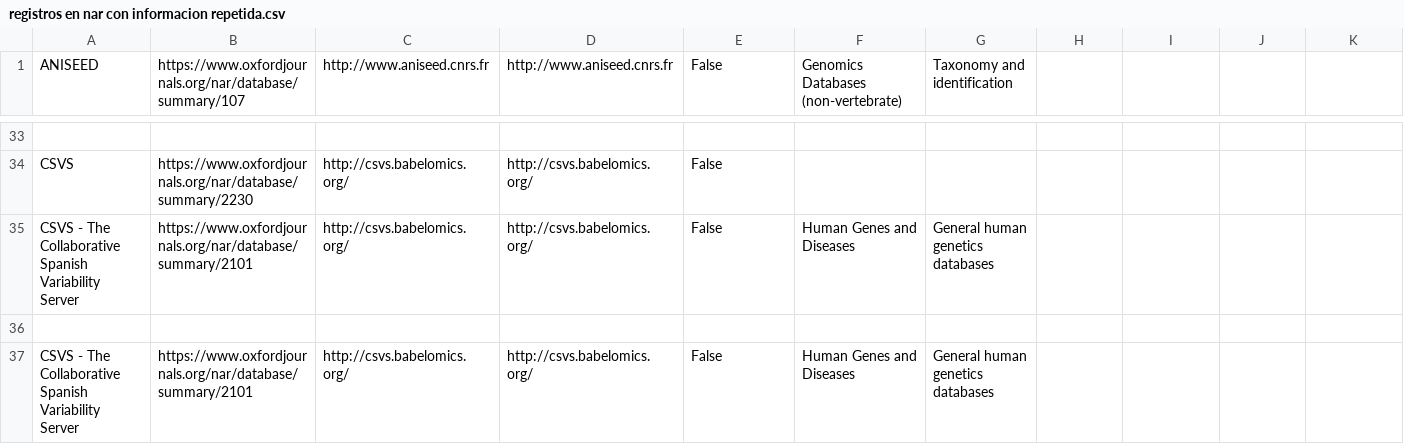
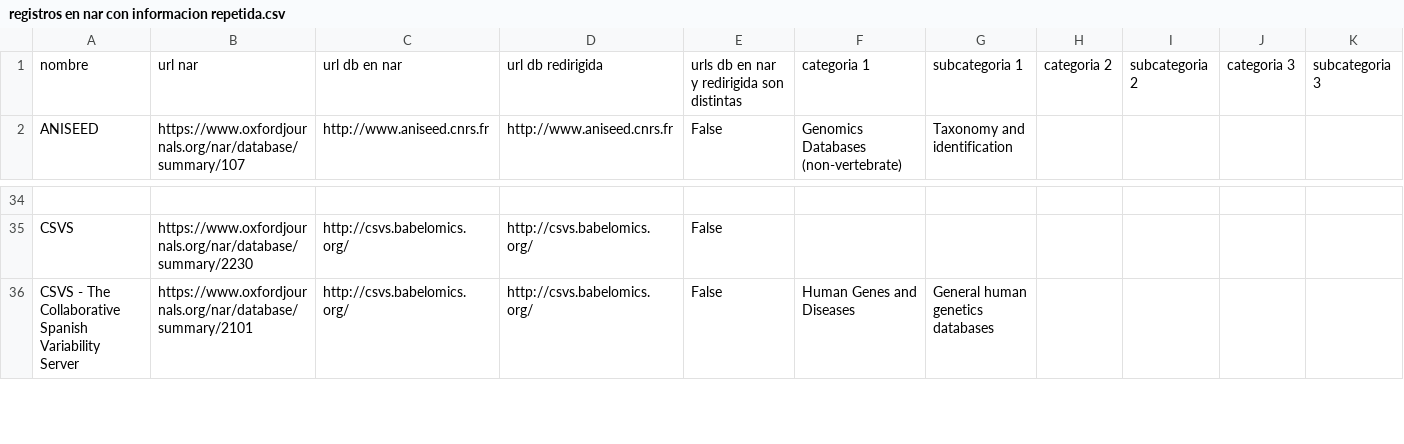
Before and after one commit to lmichan/NAR-database, a CSV file: nar/registros en nar con informacion repetida.csv, drawn as a sheet; only a part is shown, gaps mark what is left out; removed rows and columns are numbered as before the commit, all else as after; rows hold the shown columns only; the diff names each change by its address in the sheet, - before the commit and + after, or states it on an @@ line.

```diff
--- a/nar/registros en nar con informacion repetida.csv
+++ b/nar/registros en nar con informacion repetida.csv
+row 1: nombre | url nar | url db en nar | url db redirigida | urls db en nar y redirigida son distintas | categoria 1 | subcategoria 1 | categoria 2 | subcategoria 2 | categoria 3 | subcategoria 3
-row 35: CSVS - The Collaborative Spanish Variability Server | https://www.oxfordjournals.org/nar/database/summary/2101 | http://csvs.babelomics.org/ | http://csvs.babelomics.org/ | False | Human Genes and Diseases | General human genetics databases
-row 36: (empty)
```
Also changed, not shown: 3 other files.
